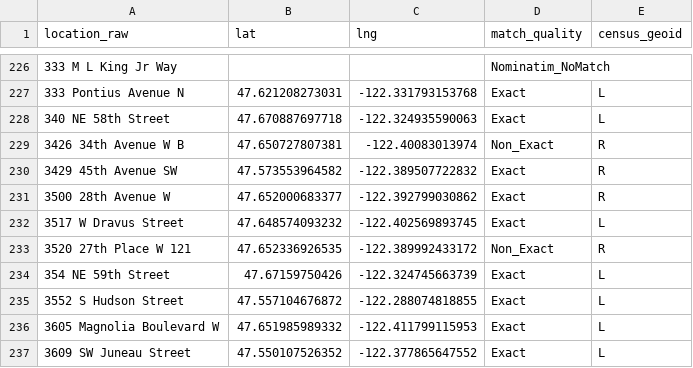
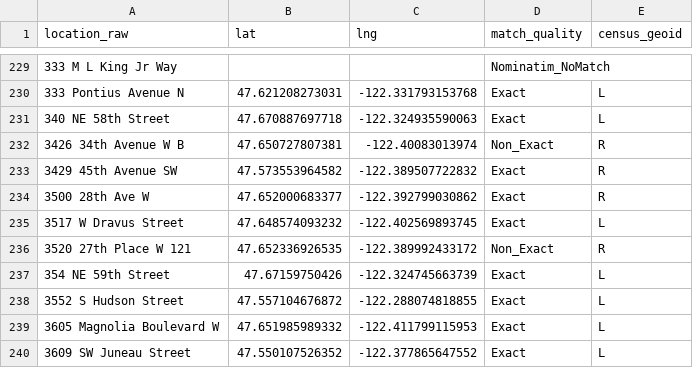
Before and after one commit to avrignaud/seattledogparkdata, a CSV file: data/walkshed/street-address-geocodes.csv, drawn as a sheet; only a part is shown, gaps mark what is left out; the diff covers the shown part only.

```diff
--- a/data/walkshed/street-address-geocodes.csv
+++ b/data/walkshed/street-address-geocodes.csv
@@ -230,3 +233,3 @@ location_raw,lat,lng,match_quality,census_geoid
 3429 45th Avenue SW,47.573553964582,-122.389507722832,Exact,R
-3500 28th Avenue W,47.652000683377,-122.392799030862,Exact,R
+3500 28th Ave W,47.652000683377,-122.392799030862,Exact,R
 3517 W Dravus Street,47.648574093232,-122.402569893745,Exact,L
```
Also changed, not shown: 11 added rows, 3 removed rows and 6 edited cells elsewhere in this file, data/enforcement-hotspots-extra.csv, data/enforcement-hotspots.csv, 10 other files.
